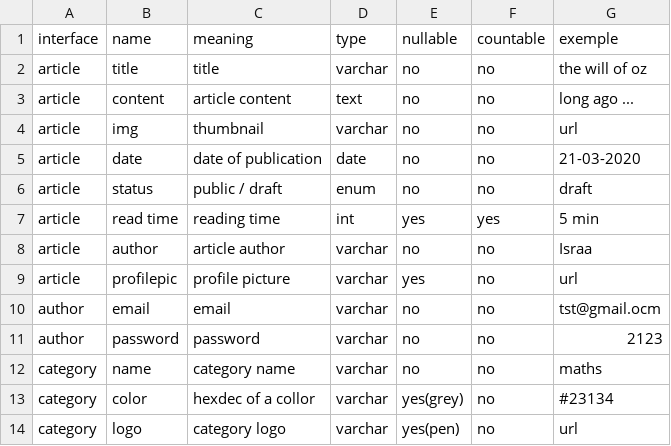
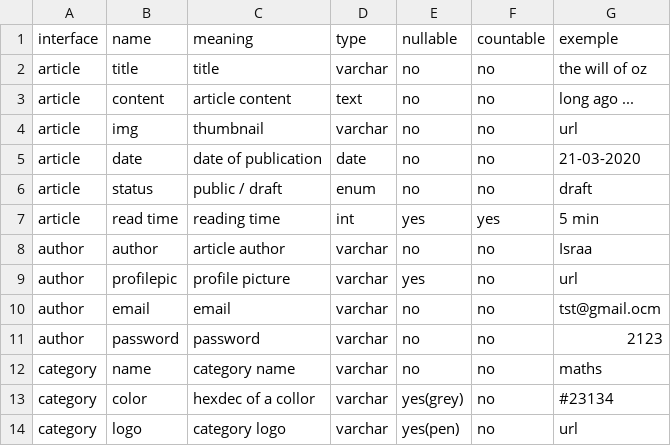
Before and after one commit to Aliendl3bar/1_rappel, a CSV file: blog_data_dictionary.csv, drawn as a sheet.

Commit message:
interface fix

```diff
--- a/blog_data_dictionary.csv
+++ b/blog_data_dictionary.csv
@@ -7,4 +7,4 @@ article,status,public / draft,enum,no,no,draft
 article,read time,reading time,int,yes,yes,5 min
-article,author,article author,varchar,no,no,Israa
-article,profilepic,profile picture,varchar,yes,no,url
+author,author,article author,varchar,no,no,Israa
+author,profilepic,profile picture,varchar,yes,no,url
 author,email,email,varchar,no,no,tst@gmail.ocm
```
